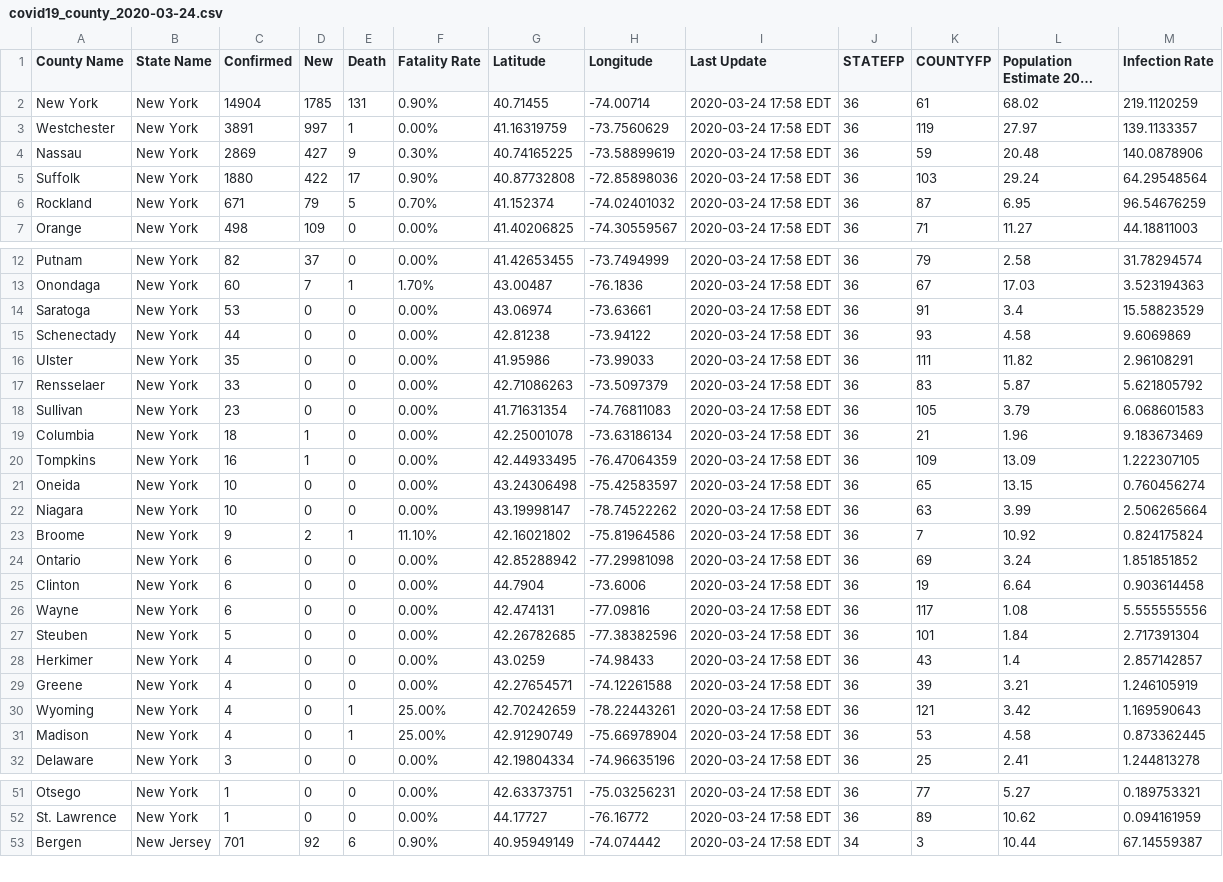
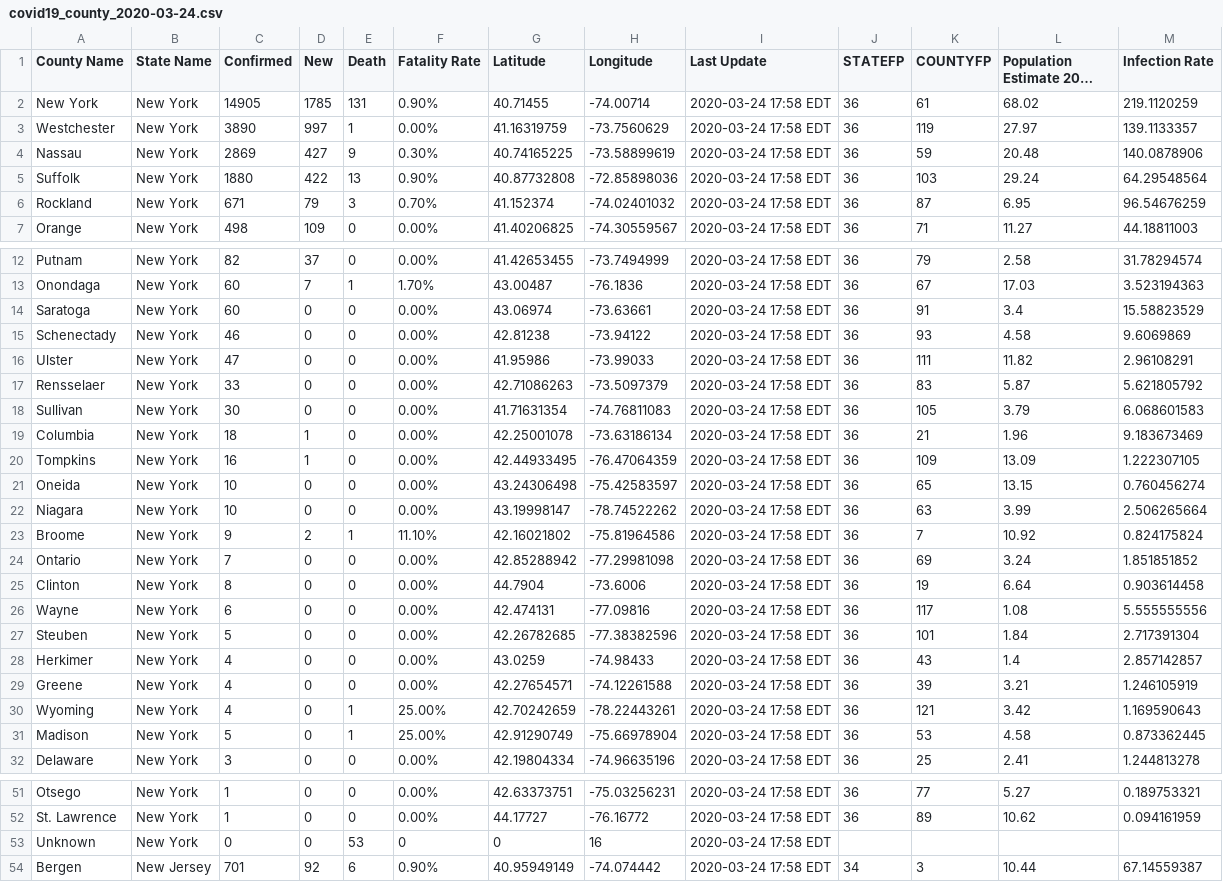
Before and after one commit to nickrobison-usds/demand-modeler, a CSV file: data/covid19_county_2020-03-24.csv, drawn as a sheet; only a part is shown, gaps mark what is left out; long unchanged cells end in …; the diff names each change by its address in the sheet, - before the commit and + after, or states it on an @@ line.

```diff
--- a/data/covid19_county_2020-03-24.csv
+++ b/data/covid19_county_2020-03-24.csv
-C2 (Confirmed): 14904
+C2 (Confirmed): 14905
-C3 (Confirmed): 3891
+C3 (Confirmed): 3890
-E5 (Death): 17
+E5 (Death): 13
-E6 (Death): 5
+E6 (Death): 3
-C14 (Confirmed): 53
+C14 (Confirmed): 60
-C15 (Confirmed): 44
+C15 (Confirmed): 46
-C16 (Confirmed): 35
+C16 (Confirmed): 47
-C18 (Confirmed): 23
+C18 (Confirmed): 30
-C24 (Confirmed): 6
+C24 (Confirmed): 7
-C25 (Confirmed): 6
+C25 (Confirmed): 8
-C31 (Confirmed): 4
+C31 (Confirmed): 5
+row 53: Unknown | New York | 0 | 0 | 53 | 0 | 0 | 16 | 2020-03-24 17:58 EDT
```
Also changed, not shown: 4 other files.
